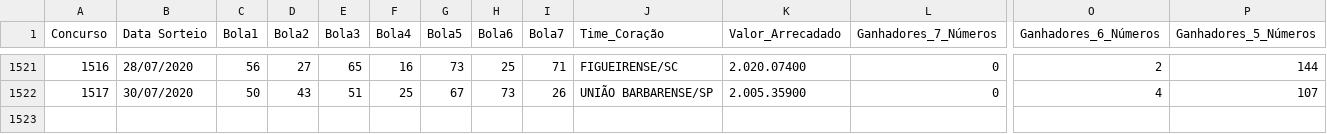
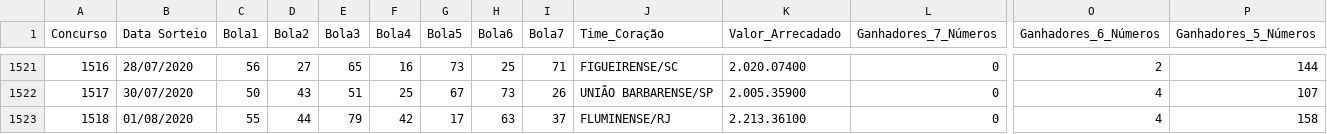
Before and after one commit to mattvidal/analise-resultados-loteria, a CSV file: Dados/timemania.csv, drawn as a sheet; only a part is shown, gaps mark what is left out; rows hold the shown columns only; the diff names each change by its address in the sheet, - before the commit and + after, or states it on an @@ line.

```diff
--- a/Dados/timemania.csv
+++ b/Dados/timemania.csv
+row 1523: 1518 | 01/08/2020 | 55 | 44 | 79 | 42 | 17 | 63 | 37 | FLUMINENSE/RJ | 2.213.36100 | 0 | 4 | 158
```
Also changed, not shown: Dados/dupla_sena.csv, Dados/mega_sena.csv, 3 other files.
